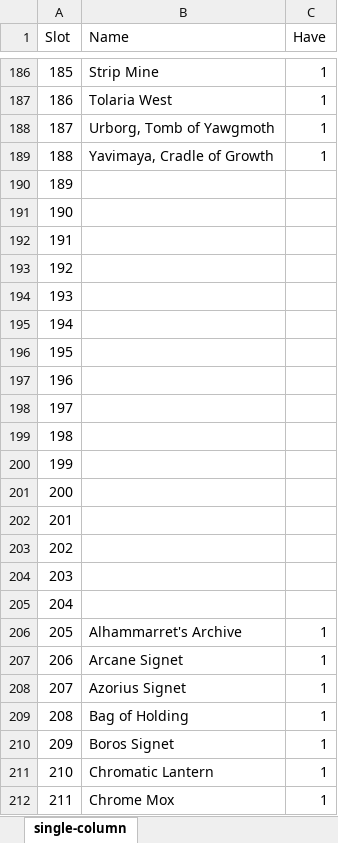
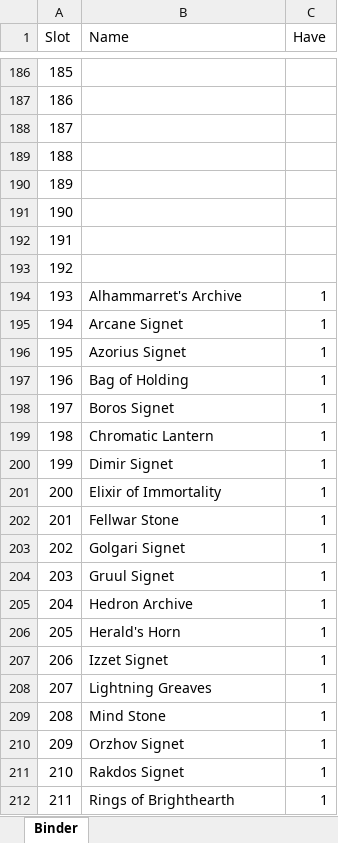
Before and after one commit to SirMastermind/EDH-DeckHelper, an Excel workbook: data/binder/Binder.xlsx, sheet Binder, drawn as a sheet; only a part is shown, gaps mark what is left out; values as stored, in another font and other column widths than the file's, no borders; the diff covers the shown part only; the diff names each change by its address in the sheet, - before the commit and + after, or states it on an @@ line.

```diff
--- a/data/binder/Binder.xlsx (sheet Binder)
+++ b/data/binder/Binder.xlsx (sheet Binder)
-sheet tab: single-column
+sheet tab: Binder
-B186 (Name): Strip Mine
+B186 (Name): (empty)
-C186:C189 (Have): 1
+C186:C189 (Have): (empty)
-B187 (Name): Tolaria West
+B187 (Name): (empty)
-B188 (Name): Urborg, Tomb of Yawgmoth
+B188 (Name): (empty)
-B189 (Name): Yavimaya, Cradle of Growth
+B189 (Name): (empty)
-B194 (Name): (empty)
+B194 (Name): Alhammarret's Archive
-C194:C205 (Have): (empty)
+C194:C205 (Have): 1
-B195 (Name): (empty)
+B195 (Name): Arcane Signet
-B196 (Name): (empty)
+B196 (Name): Azorius Signet
-B197 (Name): (empty)
+B197 (Name): Bag of Holding
-B198 (Name): (empty)
+B198 (Name): Boros Signet
-B199 (Name): (empty)
+B199 (Name): Chromatic Lantern
-B200 (Name): (empty)
+B200 (Name): Dimir Signet
-B201 (Name): (empty)
+B201 (Name): Elixir of Immortality
-B202 (Name): (empty)
+B202 (Name): Fellwar Stone
-B203 (Name): (empty)
+B203 (Name): Golgari Signet
-B204 (Name): (empty)
+B204 (Name): Gruul Signet
-B205 (Name): (empty)
+B205 (Name): Hedron Archive
-B206 (Name): Alhammarret's Archive
+B206 (Name): Herald's Horn
-B207 (Name): Arcane Signet
+B207 (Name): Izzet Signet
-B208 (Name): Azorius Signet
+B208 (Name): Lightning Greaves
-B209 (Name): Bag of Holding
+B209 (Name): Mind Stone
-B210 (Name): Boros Signet
+B210 (Name): Orzhov Signet
-B211 (Name): Chromatic Lantern
+B211 (Name): Rakdos Signet
-B212 (Name): Chrome Mox
+B212 (Name): Rings of Brighthearth
```
Also changed, not shown: 443 edited cells elsewhere in this sheet, 22 other files.
